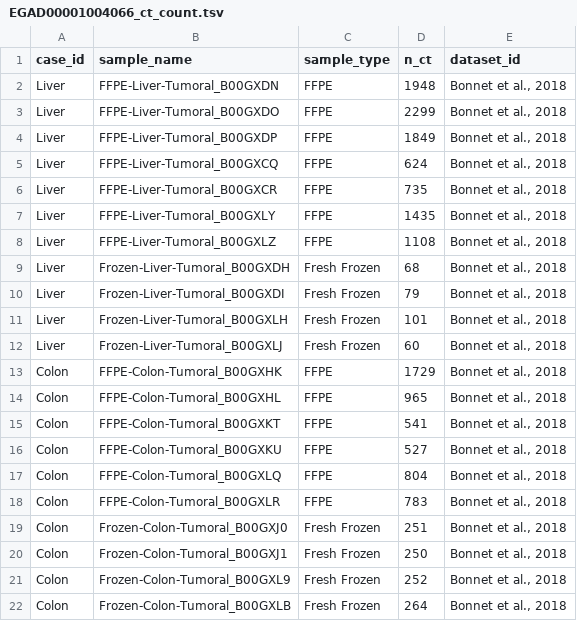
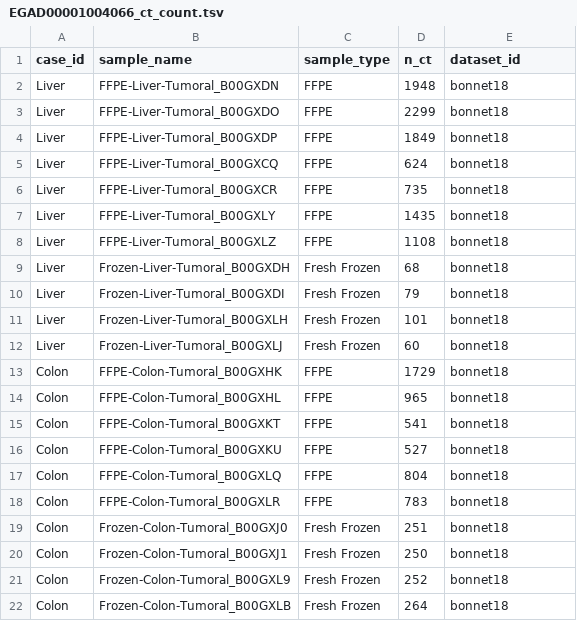
Before and after one commit to MoyukhShabon/common-ffpe-snvf, a TSV file: analysis/ega_EGAD00001004066/EGAD00001004066_ct_count.tsv, drawn as a sheet.

Commit message:
update author name

```diff
--- a/analysis/ega_EGAD00001004066/EGAD00001004066_ct_count.tsv
+++ b/analysis/ega_EGAD00001004066/EGAD00001004066_ct_count.tsv
@@ -1,22 +1,22 @@
 case_id	sample_name	sample_type	n_ct	dataset_id
-Liver	FFPE-Liver-Tumoral_B00GXDN	FFPE	1948	Bonnet et al., 2018
-Liver	FFPE-Liver-Tumoral_B00GXDO	FFPE	2299	Bonnet et al., 2018
-Liver	FFPE-Liver-Tumoral_B00GXDP	FFPE	1849	Bonnet et al., 2018
-Liver	FFPE-Liver-Tumoral_B00GXCQ	FFPE	624	Bonnet et al., 2018
-Liver	FFPE-Liver-Tumoral_B00GXCR	FFPE	735	Bonnet et al., 2018
-Liver	FFPE-Liver-Tumoral_B00GXLY	FFPE	1435	Bonnet et al., 2018
-Liver	FFPE-Liver-Tumoral_B00GXLZ	FFPE	1108	Bonnet et al., 2018
-Liver	Frozen-Liver-Tumoral_B00GXDH	Fresh Frozen	68	Bonnet et al., 2018
-Liver	Frozen-Liver-Tumoral_B00GXDI	Fresh Frozen	79	Bonnet et al., 2018
-Liver	Frozen-Liver-Tumoral_B00GXLH	Fresh Frozen	101	Bonnet et al., 2018
-Liver	Frozen-Liver-Tumoral_B00GXLJ	Fresh Frozen	60	Bonnet et al., 2018
-Colon	FFPE-Colon-Tumoral_B00GXHK	FFPE	1729	Bonnet et al., 2018
-Colon	FFPE-Colon-Tumoral_B00GXHL	FFPE	965	Bonnet et al., 2018
-Colon	FFPE-Colon-Tumoral_B00GXKT	FFPE	541	Bonnet et al., 2018
-Colon	FFPE-Colon-Tumoral_B00GXKU	FFPE	527	Bonnet et al., 2018
-Colon	FFPE-Colon-Tumoral_B00GXLQ	FFPE	804	Bonnet et al., 2018
-Colon	FFPE-Colon-Tumoral_B00GXLR	FFPE	783	Bonnet et al., 2018
-Colon	Frozen-Colon-Tumoral_B00GXJ0	Fresh Frozen	251	Bonnet et al., 2018
-Colon	Frozen-Colon-Tumoral_B00GXJ1	Fresh Frozen	250	Bonnet et al., 2018
-Colon	Frozen-Colon-Tumoral_B00GXL9	Fresh Frozen	252	Bonnet et al., 2018
-Colon	Frozen-Colon-Tumoral_B00GXLB	Fresh Frozen	264	Bonnet et al., 2018
+Liver	FFPE-Liver-Tumoral_B00GXDN	FFPE	1948	bonnet18
+Liver	FFPE-Liver-Tumoral_B00GXDO	FFPE	2299	bonnet18
+Liver	FFPE-Liver-Tumoral_B00GXDP	FFPE	1849	bonnet18
+Liver	FFPE-Liver-Tumoral_B00GXCQ	FFPE	624	bonnet18
+Liver	FFPE-Liver-Tumoral_B00GXCR	FFPE	735	bonnet18
+Liver	FFPE-Liver-Tumoral_B00GXLY	FFPE	1435	bonnet18
+Liver	FFPE-Liver-Tumoral_B00GXLZ	FFPE	1108	bonnet18
+Liver	Frozen-Liver-Tumoral_B00GXDH	Fresh Frozen	68	bonnet18
+Liver	Frozen-Liver-Tumoral_B00GXDI	Fresh Frozen	79	bonnet18
+Liver	Frozen-Liver-Tumoral_B00GXLH	Fresh Frozen	101	bonnet18
+Liver	Frozen-Liver-Tumoral_B00GXLJ	Fresh Frozen	60	bonnet18
+Colon	FFPE-Colon-Tumoral_B00GXHK	FFPE	1729	bonnet18
+Colon	FFPE-Colon-Tumoral_B00GXHL	FFPE	965	bonnet18
+Colon	FFPE-Colon-Tumoral_B00GXKT	FFPE	541	bonnet18
+Colon	FFPE-Colon-Tumoral_B00GXKU	FFPE	527	bonnet18
+Colon	FFPE-Colon-Tumoral_B00GXLQ	FFPE	804	bonnet18
+Colon	FFPE-Colon-Tumoral_B00GXLR	FFPE	783	bonnet18
+Colon	Frozen-Colon-Tumoral_B00GXJ0	Fresh Frozen	251	bonnet18
+Colon	Frozen-Colon-Tumoral_B00GXJ1	Fresh Frozen	250	bonnet18
+Colon	Frozen-Colon-Tumoral_B00GXL9	Fresh Frozen	252	bonnet18
+Colon	Frozen-Colon-Tumoral_B00GXLB	Fresh Frozen	264	bonnet18
```
Also changed, not shown: 8 other files.
